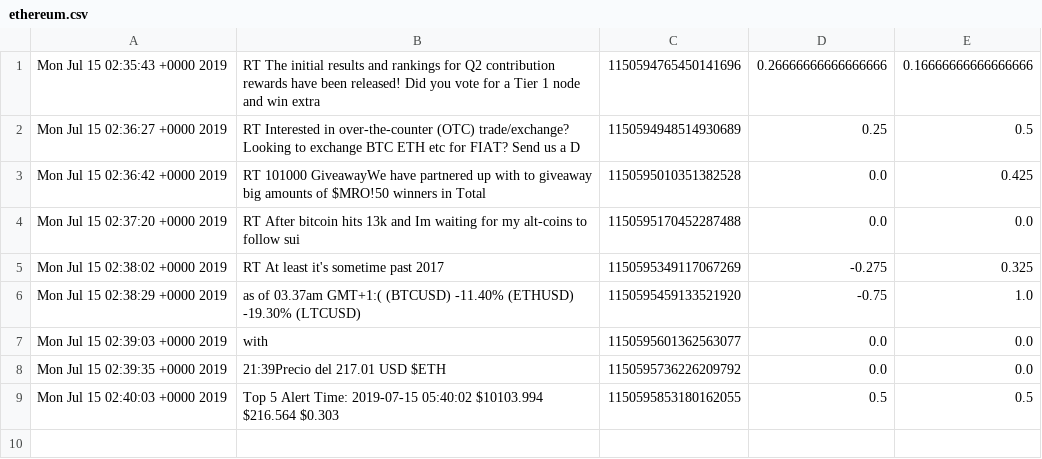
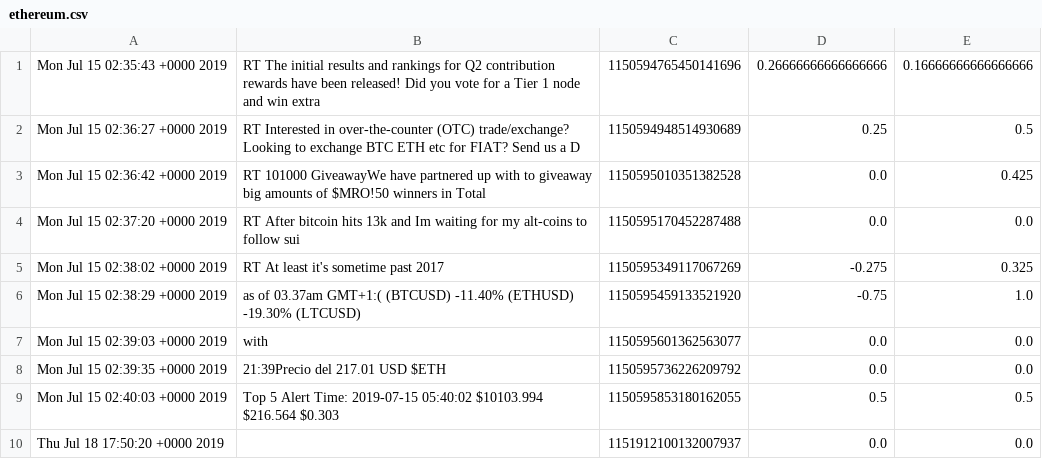
Before and after one commit to mxnavid/cryptoPredict, a CSV file: twitterCrawler/ethereum.csv, drawn as a sheet.

```diff
--- a/twitterCrawler/ethereum.csv
+++ b/twitterCrawler/ethereum.csv
@@ -9 +9,2 @@ Mon Jul 15 02:39:35 +0000 2019, 21:39Precio del  217.01 USD $ETH ,11505957362262
 Mon Jul 15 02:40:03 +0000 2019,Top 5   Alert Time: 2019-07-15 05:40:02 $10103.994 $216.564 $0.303 ,1150595853180162055,0.5,0.5
+Thu Jul 18 17:50:20 +0000 2019,    ,1151912100132007937,0.0,0.0
```
Also changed, not shown: twitterCrawler/bitcoin.csv, 7 other files.
